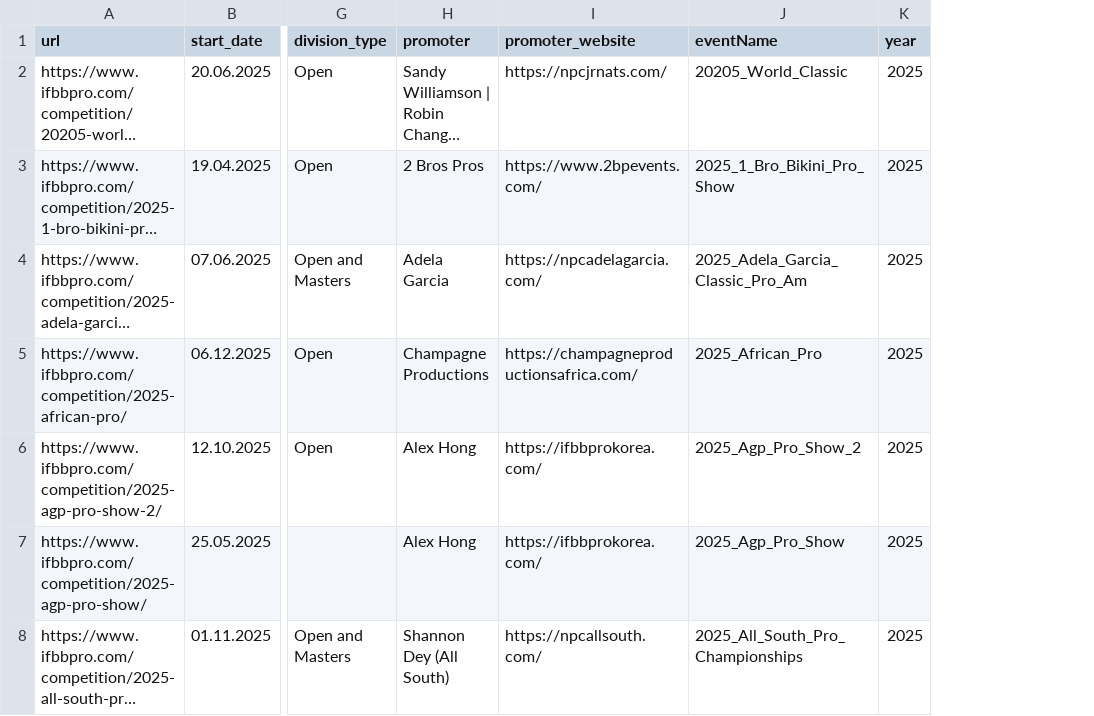
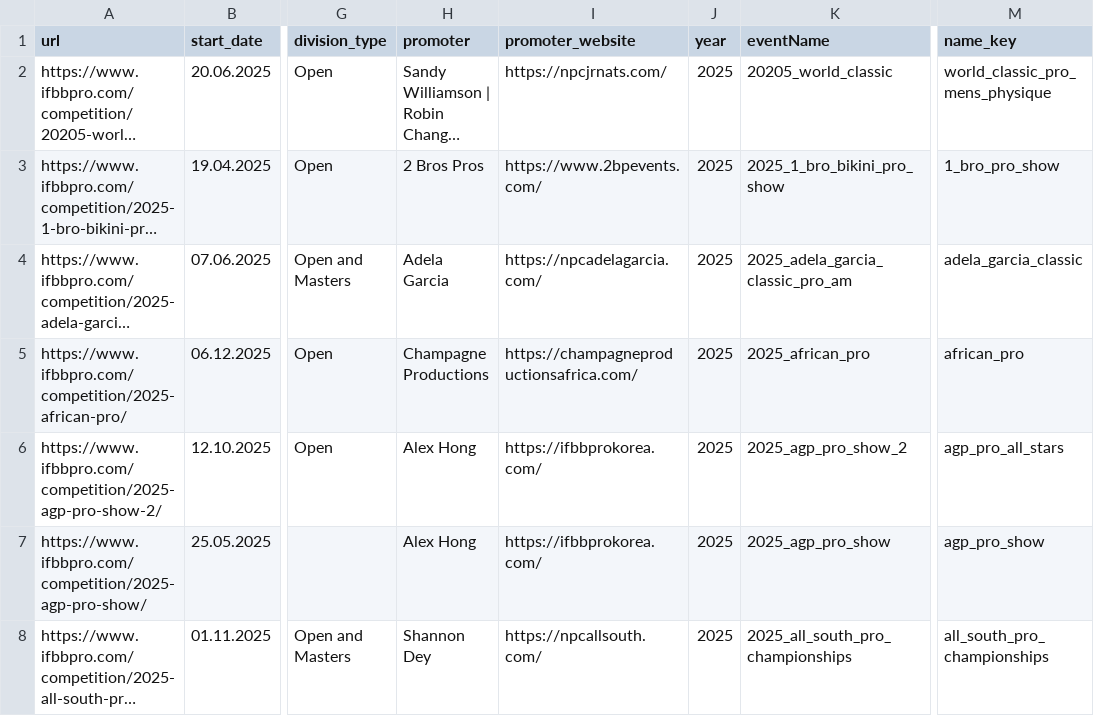
Before and after one commit to YannikBauer1/bbdatacleaning, a CSV file: data_clean/sidebar/2025.csv, drawn as a sheet; only a part is shown, gaps mark what is left out; long unchanged cells end in …; removed rows and columns are numbered as before the commit, all else as after; the diff covers the shown part only; the diff names each change by its address in the sheet, - before the commit and + after, or states it on an @@ line.

Commit message:
compeition creation redone and clean sidebar refined

```diff
--- a/data_clean/sidebar/2025.csv
+++ b/data_clean/sidebar/2025.csv
-column J (eventName), rows 2-8: 20205_World_Classic | 2025_1_Bro_Bikini_Pro_Show | 2025_Adela_Garcia_Classic_Pro_Am | 2025_African_Pro | 2025_Agp_Pro_Show_2 | 2025_Agp_Pro_Show | 2025_All_South_Pro_Championships
+column K (eventName), rows 2-8: 20205_world_classic | 2025_1_bro_bikini_pro_show | 2025_adela_garcia_classic_pro_am | 2025_african_pro | 2025_agp_pro_show_2 | 2025_agp_pro_show | 2025_all_south_pro_championships
+column M (name_key), rows 2-8: world_classic_pro_mens_physique | 1_bro_pro_show | adela_garcia_classic | african_pro | agp_pro_all_stars | agp_pro_show | all_south_pro_championships
-H8 (promoter): Shannon Dey (All South)
+H8 (promoter): Shannon Dey
```
Also changed, not shown: 19 edited cells elsewhere in this file, 2 other files.
